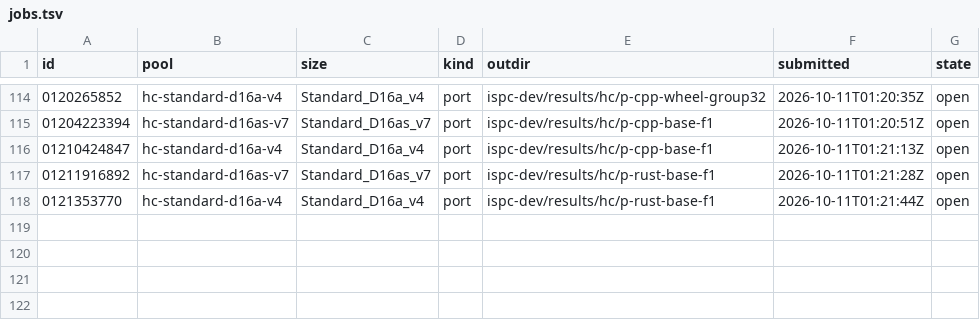
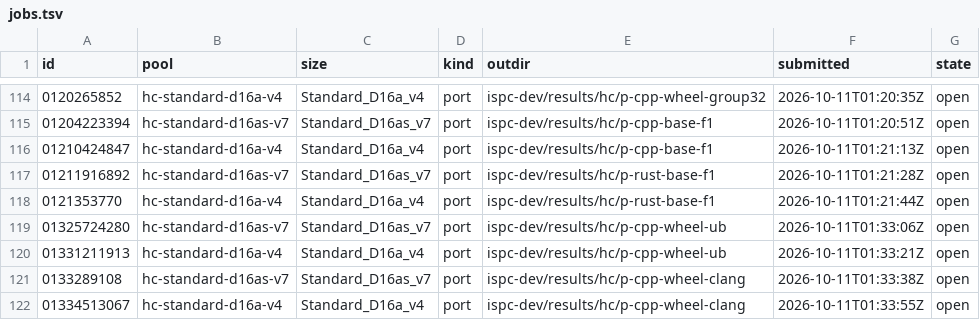
Before and after one commit to cauldnz/Primes, a TSV file: ispc-dev/results/hc/jobs.tsv, drawn as a sheet; only a part is shown, gaps mark what is left out; the diff names each change by its address in the sheet, - before the commit and + after, or states it on an @@ line.

```diff
--- a/ispc-dev/results/hc/jobs.tsv
+++ b/ispc-dev/results/hc/jobs.tsv
+row 119: 01325724280 | hc-standard-d16as-v7 | Standard_D16as_v7 | port | ispc-dev/results/hc/p-cpp-wheel-ub | 2026-10-11T01:33:06Z | open
+row 120: 01331211913 | hc-standard-d16a-v4 | Standard_D16a_v4 | port | ispc-dev/results/hc/p-cpp-wheel-ub | 2026-10-11T01:33:21Z | open
+row 121: 0133289108 | hc-standard-d16as-v7 | Standard_D16as_v7 | port | ispc-dev/results/hc/p-cpp-wheel-clang | 2026-10-11T01:33:38Z | open
+row 122: 01334513067 | hc-standard-d16a-v4 | Standard_D16a_v4 | port | ispc-dev/results/hc/p-cpp-wheel-clang | 2026-10-11T01:33:55Z | open
```
Also changed, not shown: 5 other files.
